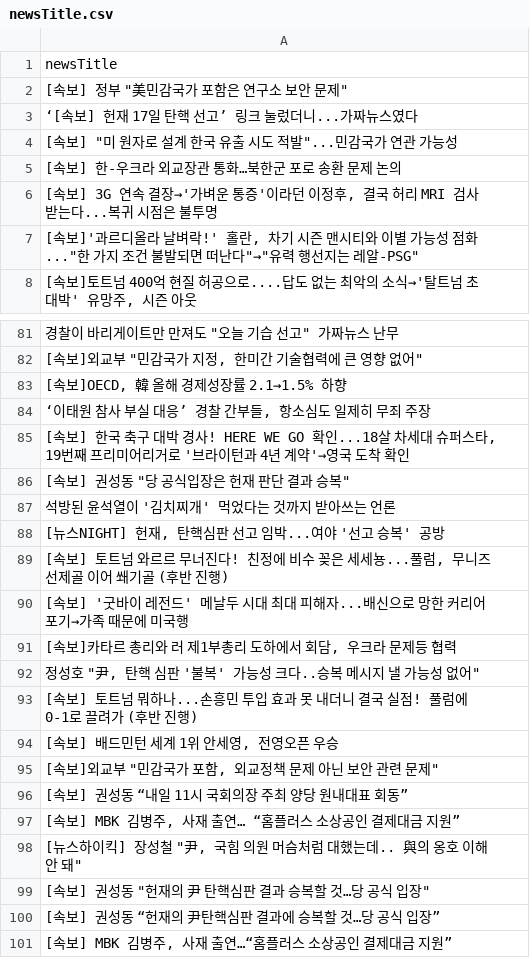
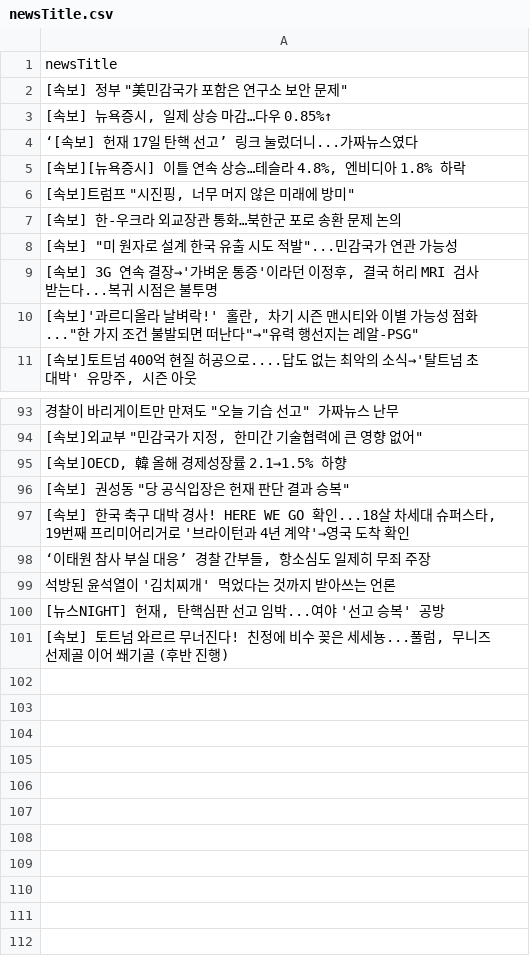
Before and after one commit to junhongkwon/News, a CSV file: newsTitle.csv, drawn as a sheet; only a part is shown, gaps mark what is left out; the diff covers the shown part only.

Commit message:
newsDataCollection

```diff
--- a/newsTitle.csv
+++ b/newsTitle.csv
@@ -2,5 +2,8 @@
 " [속보] 정부 ""美민감국가 포함은 연구소 보안 문제"" "
+" [속보] 뉴욕증시, 일제 상승 마감…다우 0.85%↑ "
  ‘[속보] 헌재 17일 탄핵 선고’ 링크 눌렀더니...가짜뉴스였다
+" [속보][뉴욕증시] 이틀 연속 상승…테슬라 4.8%, 엔비디아 1.8% 하락 "
+" [속보]트럼프 ""시진핑, 너무 머지 않은 미래에 방미"" "
+ [속보] 한-우크라 외교장관 통화…북한군 포로 송환 문제 논의
 " [속보] ""미 원자로 설계 한국 유출 시도 적발""...민감국가 연관 가능성 "
- [속보] 한-우크라 외교장관 통화…북한군 포로 송환 문제 논의
 " [속보] 3G 연속 결장→'가벼운 통증'이라던 이정후, 결국 허리 MRI 검사 받는다...복귀 시점은 불투명 "
@@ -83,5 +95,5 @@
 " [속보]OECD, 韓 올해 경제성장률 2.1→1.5% 하향 "
+" [속보] 권성동 ""당 공식입장은 헌재 판단 결과 승복"" "
+" [속보] 한국 축구 대박 경사! HERE WE GO 확인...18살 차세대 슈퍼스타, 19번째 프리미어리거로 '브라이턴과 4년 계약'→영국 도착 확인 "
 " ‘이태원 참사 부실 대응’ 경찰 간부들, 항소심도 일제히 무죄 주장 "
-" [속보] 한국 축구 대박 경사! HERE WE GO 확인...18살 차세대 슈퍼스타, 19번째 프리미어리거로 '브라이턴과 4년 계약'→영국 도착 확인 "
-" [속보] 권성동 ""당 공식입장은 헌재 판단 결과 승복"" "
  석방된 윤석열이 '김치찌개' 먹었다는 것까지 받아쓰는 언론
@@ -89,13 +101 @@
 " [속보] 토트넘 와르르 무너진다! 친정에 비수 꽂은 세세뇽...풀럼, 무니즈 선제골 이어 쐐기골 (후반 진행) "
- [속보] '굿바이 레전드' 메날두 시대 최대 피해자...배신으로 망한 커리어 포기→가족 때문에 미국행
-" [속보]카타르 총리와 러 제1부총리 도하에서 회담, 우크라 문제등 협력 "
-" 정성호 ""尹, 탄핵 심판 '불복' 가능성 크다..승복 메시지 낼 가능성 없어"" "
- [속보] 토트넘 뭐하나...손흥민 투입 효과 못 내더니 결국 실점! 풀럼에 0-1로 끌려가 (후반 진행)
-" [속보] 배드민턴 세계 1위 안세영, 전영오픈 우승 "
-" [속보]외교부 ""민감국가 포함, 외교정책 문제 아닌 보안 관련 문제"" "
- [속보] 권성동 “내일 11시 국회의장 주최 양당 원내대표 회동”
-" [속보] MBK 김병주, 사재 출연… “홈플러스 소상공인 결제대금 지원” "
-" [뉴스하이킥] 장성철 ""尹, 국힘 의원 머슴처럼 대했는데.. 與의 옹호 이해 안 돼"" "
-" [속보] 권성동 ""헌재의 尹 탄핵심판 결과 승복할 것…당 공식 입장"" "
- [속보] 권성동 “헌재의 尹탄핵심판 결과에 승복할 것…당 공식 입장”
-" [속보] MBK 김병주, 사재 출연…“홈플러스 소상공인 결제대금 지원” "
```
Also changed, not shown: 10 added rows, 1 removed row, 4 moved rows and 1 edited cell elsewhere in this file.
